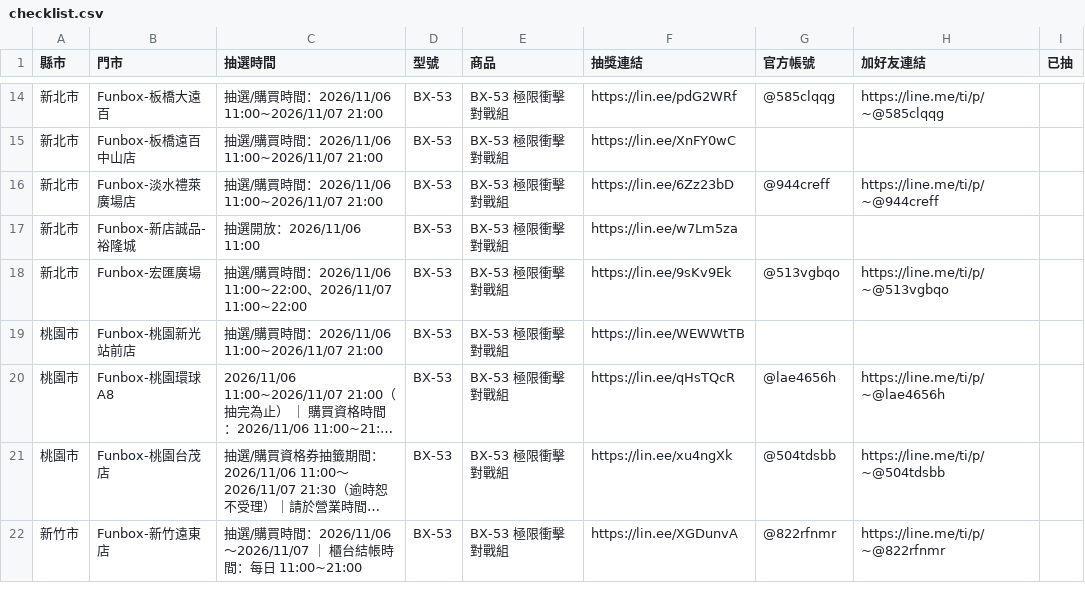
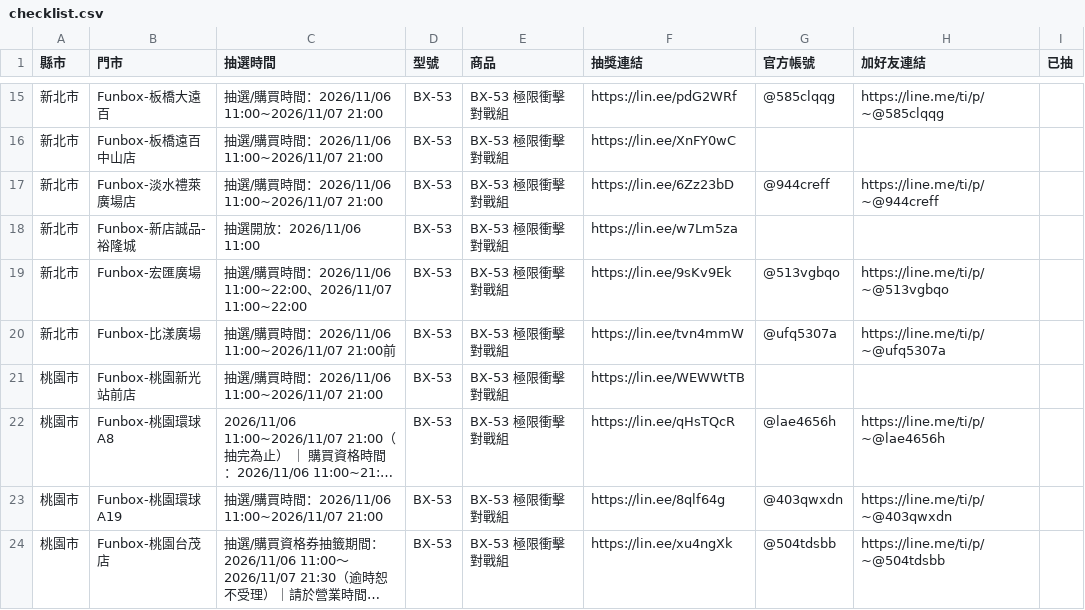
Before and after one commit to yang-hua-11/funbox-line, a CSV file: checklist.csv, drawn as a sheet; only a part is shown, gaps mark what is left out; the shorter side is filled out with more unchanged rows; long unchanged cells end in …; the diff covers the shown part only; the diff names each change by its address in the sheet, - before the commit and + after, or states it on an @@ line.

```diff
--- a/checklist.csv
+++ b/checklist.csv
+row 20: 新北市 | Funbox-比漾廣場 | 抽選/購買時間：2026/11/06 11:00~2026/11/07 21:00前 | BX-53 | BX-53 極限衝擊對戰組 | https://lin.ee/tvn4mmW | @ufq5307a | https://line.me/ti/p/~@ufq5307a
+row 23: 桃園市 | Funbox-桃園環球A19 | 抽選/購買時間：2026/11/06 11:00~2026/11/07 21:00 | BX-53 | BX-53 極限衝擊對戰組 | https://lin.ee/8qlf64g | @403qwxdn | https://line.me/ti/p/~@403qwxdn
```
Also changed, not shown: 11 added rows and 1 edited cell elsewhere in this file, 3 other files.
